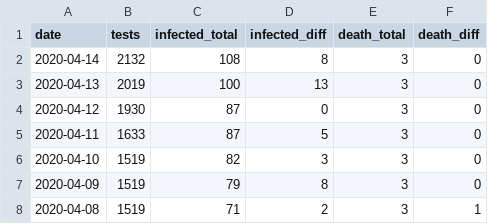
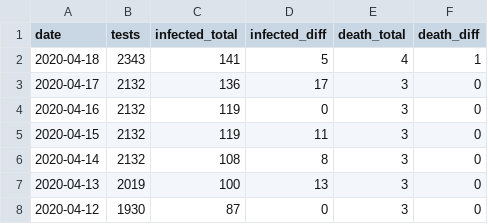
Before and after one commit to jackjlee/covid19_mry, a CSV file: covid19_mry.csv, drawn as a sheet; only a part is shown; the shorter side is filled out with more unchanged rows.

Commit message:
Updated with data available on April 20

```diff
--- a/covid19_mry.csv
+++ b/covid19_mry.csv
@@ -1,2 +1,6 @@
 date,tests,infected_total,infected_diff,death_total,death_diff
+2020-04-18,2343,141,5,4,1
+2020-04-17,2132,136,17,3,0
+2020-04-16,2132,119,0,3,0
+2020-04-15,2132,119,11,3,0
 2020-04-14,2132,108,8,3,0
```
Also changed, not shown: 2 other files.
